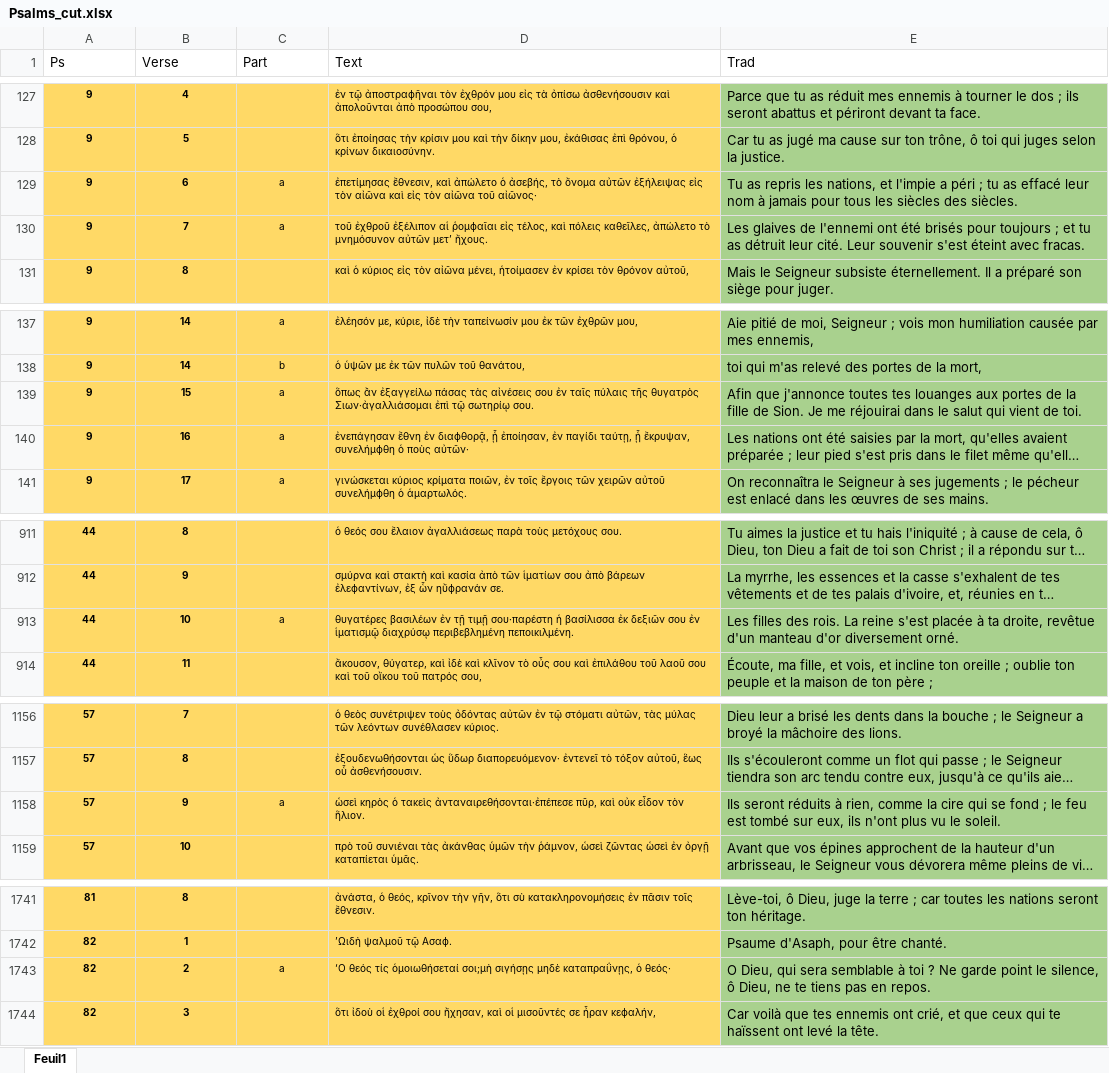
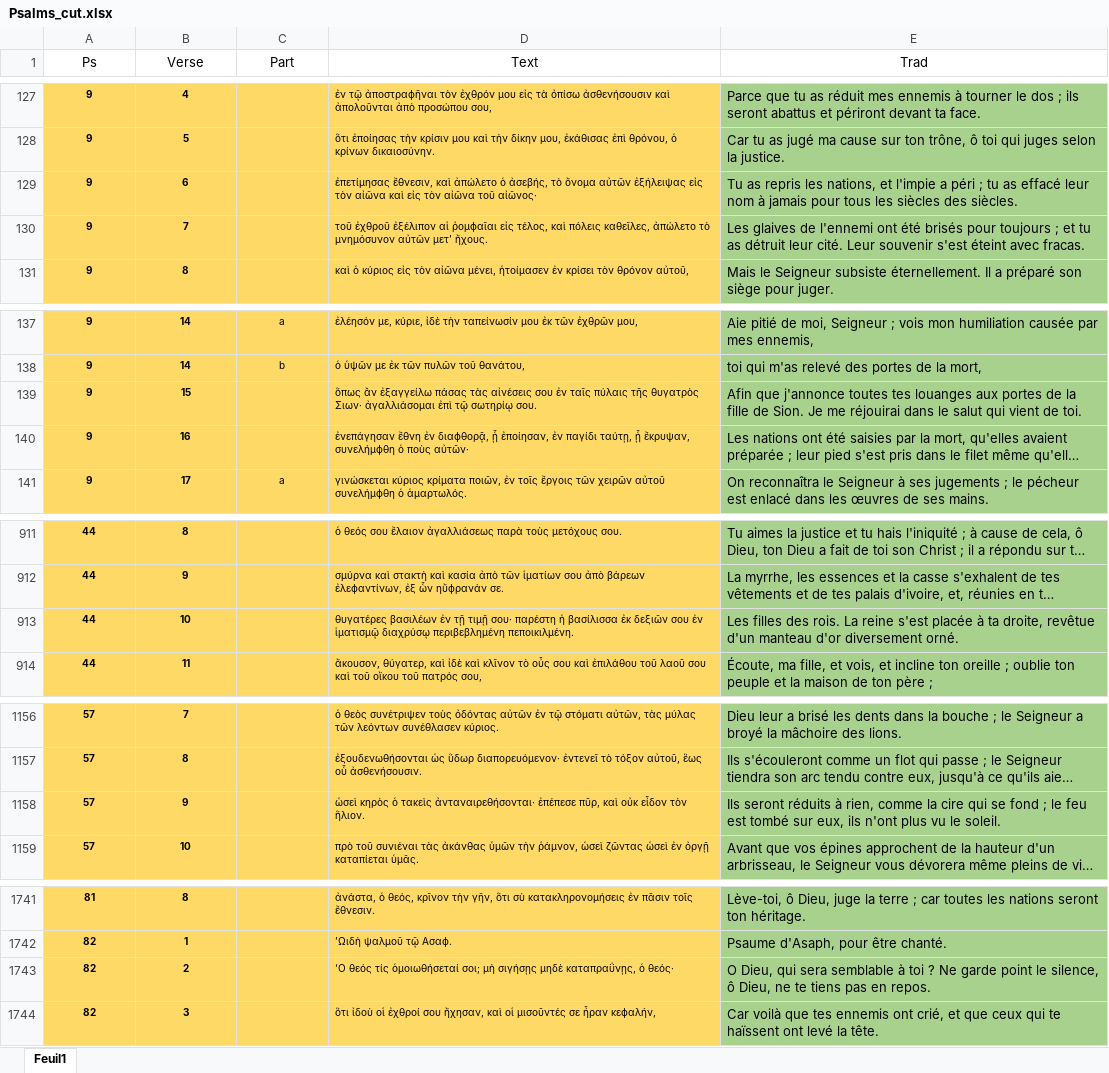
Before and after one commit to Tdelaselle/TextSiMetrics, an Excel workbook: data/LXX-Rahlf-1935/Ps/Psalms_cut.xlsx, sheet Feuil1, drawn as a sheet; only a part is shown, gaps mark what is left out; long unchanged cells end in …; values as stored, in another font and other column widths than the file's, no borders; the diff covers the shown part only; the diff names each change by its address in the sheet, - before the commit and + after, or states it on an @@ line.

Commit message:
Integration of Louw-Nida file for Ps lemmas + verse cut apply (after minor corrections) + cleaning of dataframe

```diff
--- a/data/LXX-Rahlf-1935/Ps/Psalms_cut.xlsx (sheet Feuil1)
+++ b/data/LXX-Rahlf-1935/Ps/Psalms_cut.xlsx (sheet Feuil1)
-A1:E1 alignment: left
+A1:E1 alignment: center
-C129:C130 (Part): a
+C129:C130 (Part): (empty)
-C139:C140 (Part): a
+C139:C140 (Part): (empty)
-D139 (Text): …τῆς θυγατρὸς Σιων·ἀγαλλιάσομαι ἐπὶ τῷ…
+D139 (Text): …τῆς θυγατρὸς Σιων· ἀγαλλιάσομαι ἐπὶ τῷ…
-C913 (Part): a
+C913 (Part): (empty)
-D913 (Text): …τῇ τιμῇ σου·παρέστη ἡ βασίλισσα…
+D913 (Text): …τῇ τιμῇ σου· παρέστη ἡ βασίλισσα…
-C1158 (Part): a
+C1158 (Part): (empty)
-D1158 (Text): …ὁ τακεὶς ἀνταναιρεθήσονται·ἐπέπεσε πῦρ, καὶ…
+D1158 (Text): …ὁ τακεὶς ἀνταναιρεθήσονται· ἐπέπεσε πῦρ, καὶ…
-C1743 (Part): a
+C1743 (Part): (empty)
-D1743 (Text): …τίς ὁμοιωθήσεταί σοι;μὴ σιγήσῃς μηδὲ…
+D1743 (Text): …τίς ὁμοιωθήσεταί σοι; μὴ σιγήσῃς μηδὲ…
```
Also changed, not shown: 9 edited cells elsewhere in this sheet, 24 other files.
